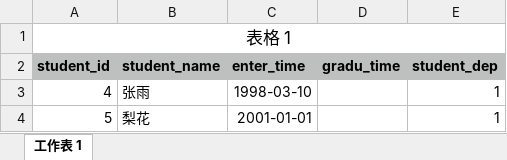
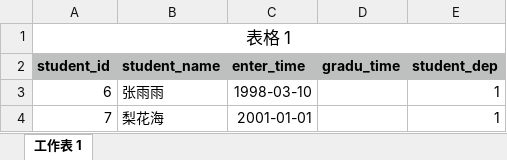
Before and after one commit to HXX5656/course_selection, an Excel workbook: src/main/service/student.xlsx, sheet 工作表 1, drawn as a sheet; values as stored, in another font and other column widths than the file's, no borders; the diff names each change by its address in the sheet, - before the commit and + after, or states it on an @@ line.

```diff
--- a/src/main/service/student.xlsx (sheet 工作表 1)
+++ b/src/main/service/student.xlsx (sheet 工作表 1)
-A3 (student_id): 4
+A3 (student_id): 6
-B3 (student_name): 张雨
+B3 (student_name): 张雨雨
-A4 (student_id): 5
+A4 (student_id): 7
-B4 (student_name): 梨花
+B4 (student_name): 梨花海
```
Also changed, not shown: src/main/service/course.xlsx, src/main/service/grade.xlsx, 15 other files.
